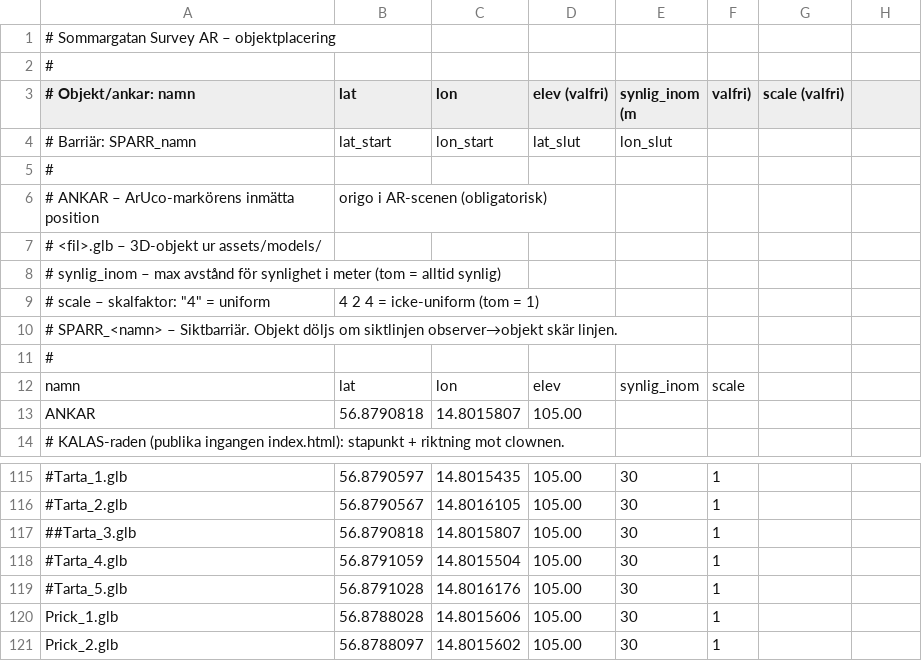
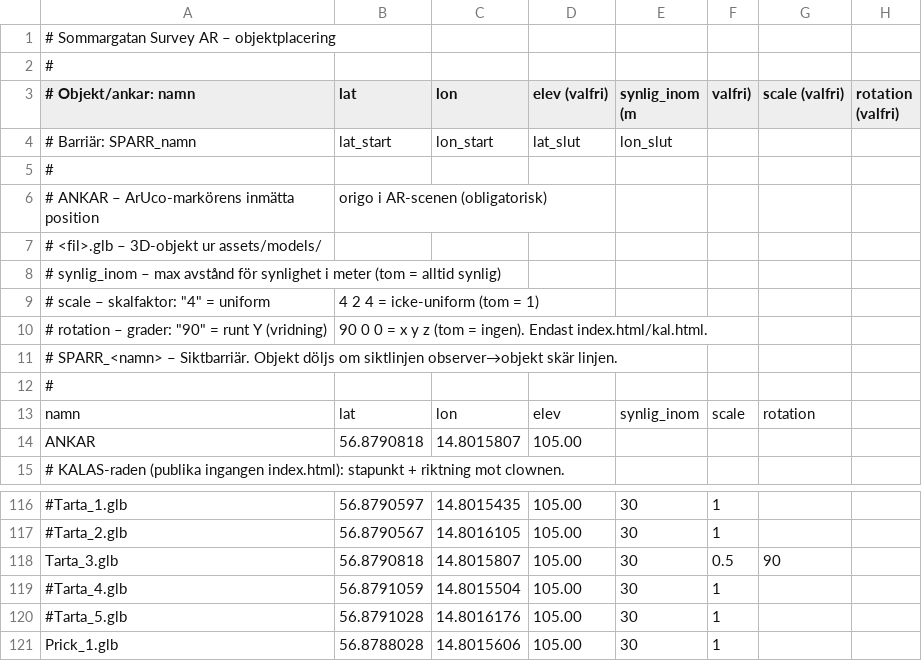
Before and after one commit to henkegyllen/Sommargata, a CSV file: assets/placements.csv, drawn as a sheet; only a part is shown, gaps mark what is left out; the shorter side is filled out with more unchanged rows; addresses are those after the commit; the diff names each change by its address in the sheet, - before the commit and + after, or states it on an @@ line.

```diff
--- a/assets/placements.csv
+++ b/assets/placements.csv
-H3: (empty)
+H3: rotation (valfri)
+row 10: # rotation – grader: "90" = runt Y (vridning) | 90 0 0 = x y z (tom = ingen). Endast index.html/kal.html.
-G13 (scale (valfri)): (empty)
+G13 (scale (valfri)): rotation
-A118 (# Objekt/ankar: namn): ##Tarta_3.glb
+A118 (# Objekt/ankar: namn): Tarta_3.glb
-F118 (valfri)): 1
+F118 (valfri)): 0.5
-G118 (scale (valfri)): (empty)
+G118 (scale (valfri)): 90
```
Also changed, not shown: 3 other files.
